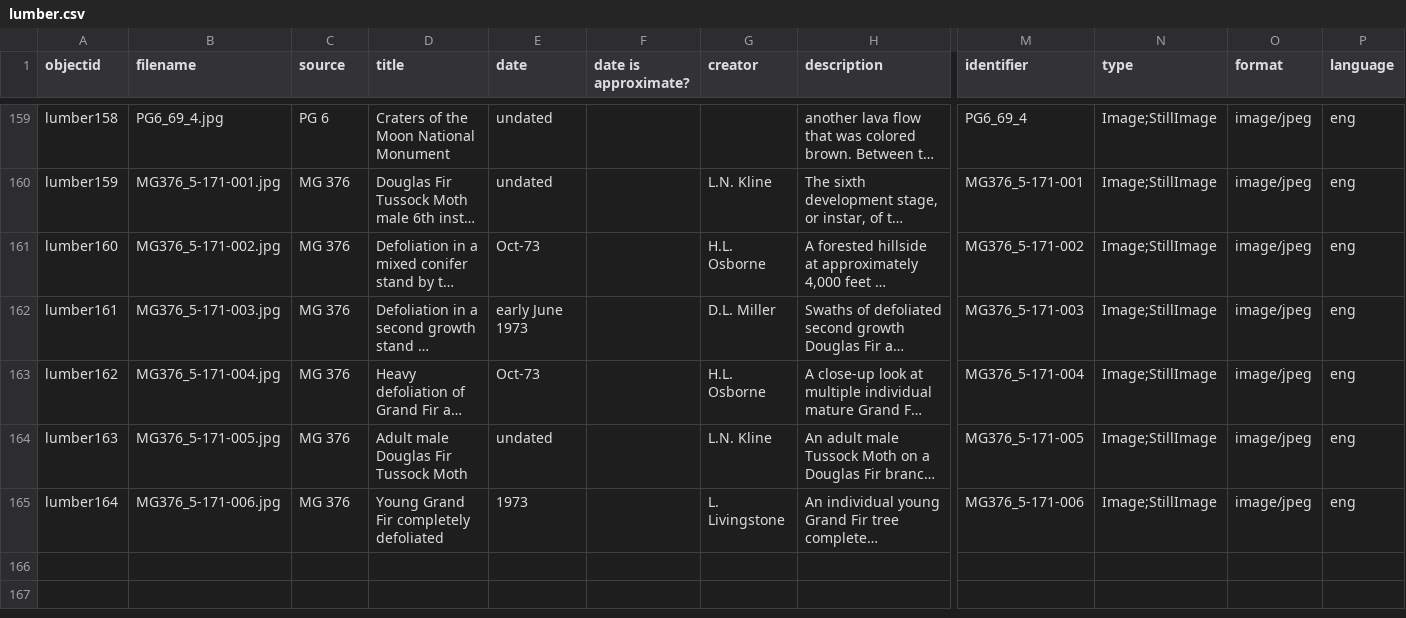
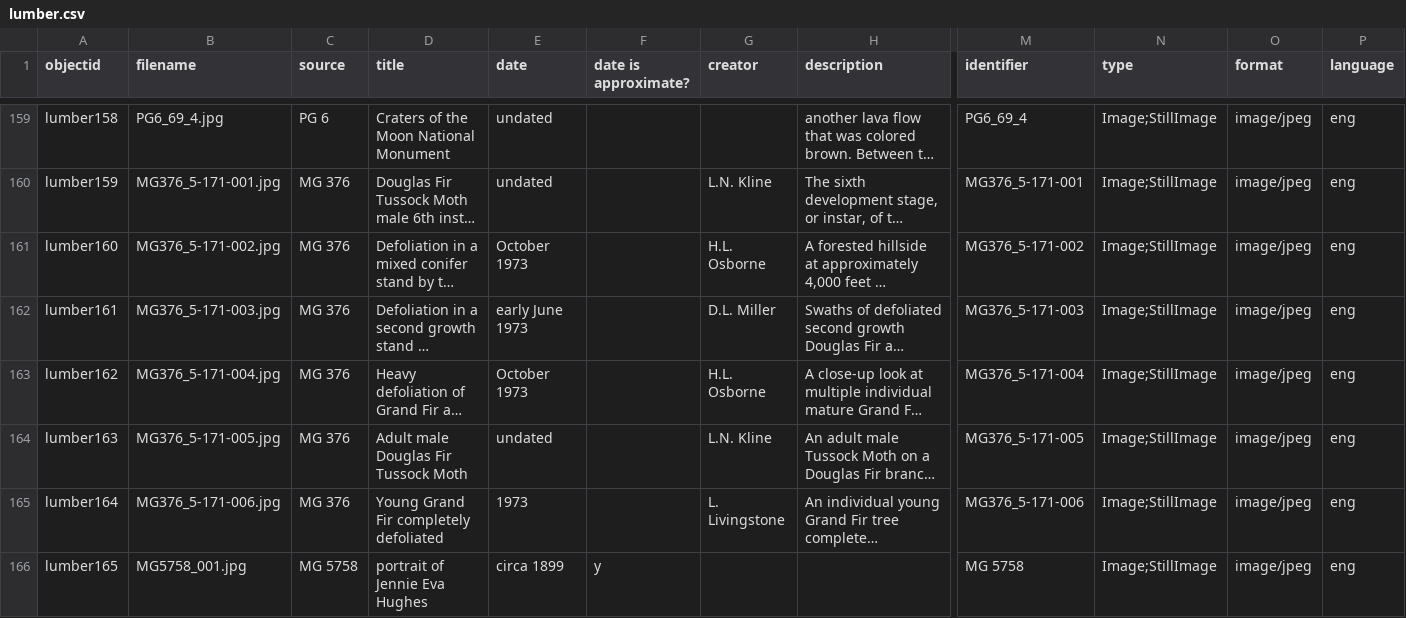
Before and after one commit to uidaholib/spec-lumber, a CSV file: _data/lumber.csv, drawn as a sheet; only a part is shown, gaps mark what is left out; long unchanged cells end in …; rows hold the shown columns only; the diff covers the shown part only; the diff names each change by its address in the sheet, - before the commit and + after, or states it on an @@ line.

```diff
--- a/_data/lumber.csv
+++ b/_data/lumber.csv
-E161 (date): Oct-73
+E161 (date): October 1973
-E163 (date): Oct-73
+E163 (date): October 1973
+row 166: lumber165 | MG5758_001.jpg | MG 5758 | portrait of Jennie Eva Hughes | circa 1899 | y |  |  | MG 5758 | Image;StillImage | image/jpeg | eng
```
Also changed, not shown: 5 added rows and 49 edited cells elsewhere in this file, 2 other files.
